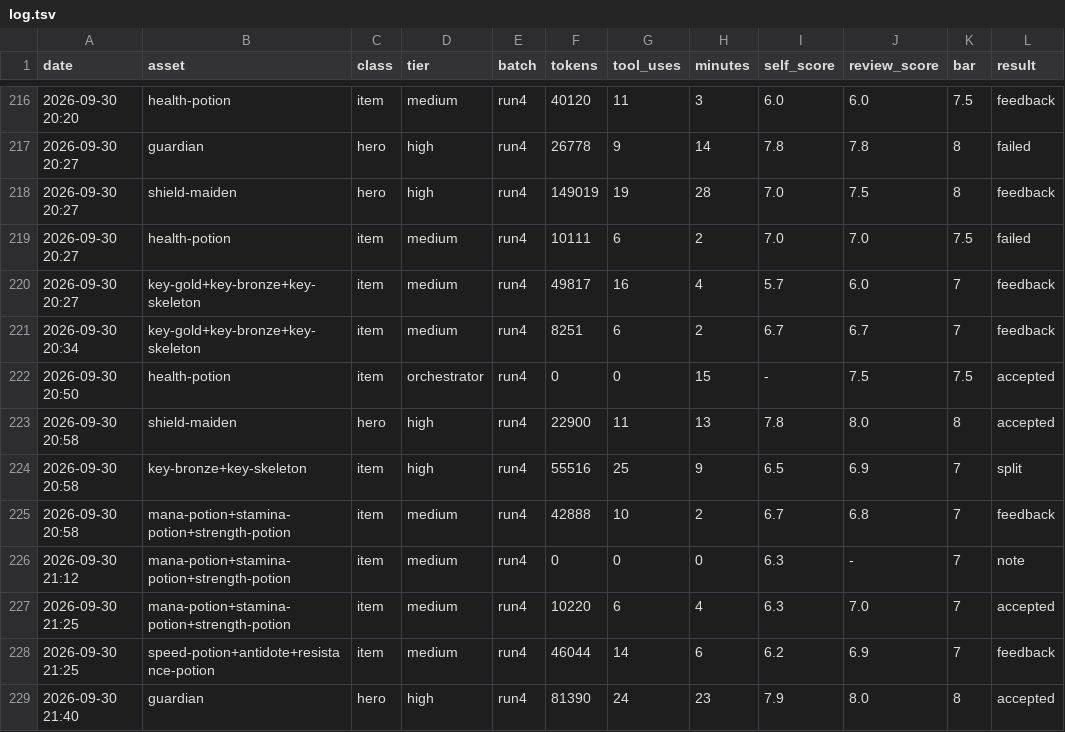
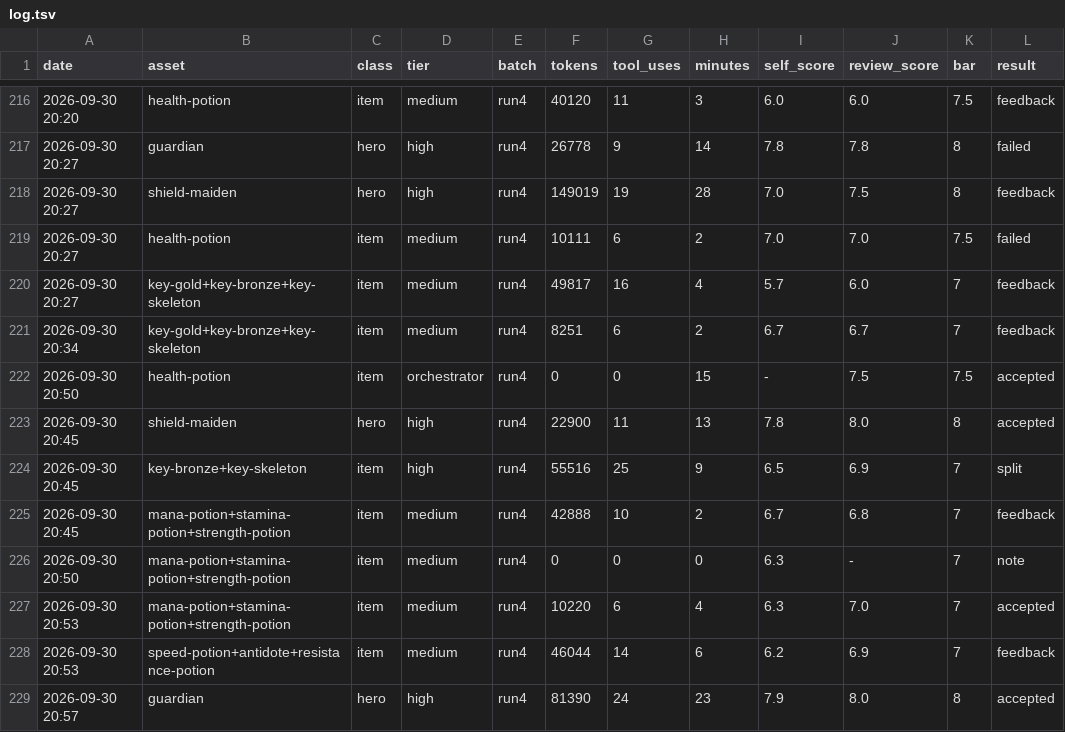
Before and after one commit to bodangren/advantage-forge, a TSV file: bench/sonnet/log.tsv, drawn as a sheet; only a part is shown, gaps mark what is left out; the diff covers the shown part only; the diff names each change by its address in the sheet, - before the commit and + after, or states it on an @@ line.

```diff
--- a/bench/sonnet/log.tsv
+++ b/bench/sonnet/log.tsv
-A223:A225 (date): 2026-09-30 20:58
+A223:A225 (date): 2026-09-30 20:45
-A226 (date): 2026-09-30 21:12
+A226 (date): 2026-09-30 20:50
-A227:A228 (date): 2026-09-30 21:25
+A227:A228 (date): 2026-09-30 20:53
-A229 (date): 2026-09-30 21:40
+A229 (date): 2026-09-30 20:57
```
Also changed, not shown: 1 added row and 5 edited cells elsewhere in this file, bench/sonnet/state.tsv, 2 other files.
